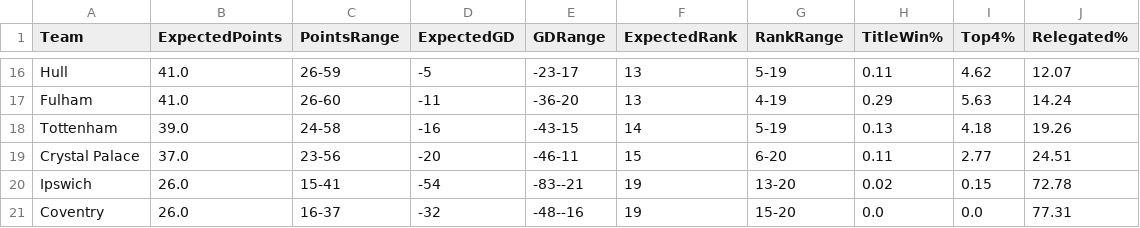
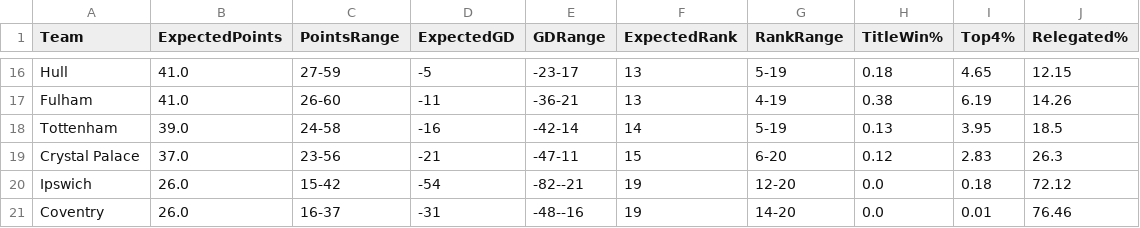
Before and after one commit to kiganyamburu/EPL-Season-Predictor, a CSV file: output/final_table_projection.csv, drawn as a sheet; only a part is shown, gaps mark what is left out; the diff covers the shown part only; the diff names each change by its address in the sheet, - before the commit and + after, or states it on an @@ line.

```diff
--- a/output/final_table_projection.csv
+++ b/output/final_table_projection.csv
-C16 (PointsRange): 26-59
+C16 (PointsRange): 27-59
-H16 (TitleWin%): 0.11
+H16 (TitleWin%): 0.18
-I16 (Top4%): 4.62
+I16 (Top4%): 4.65
-J16 (Relegated%): 12.07
+J16 (Relegated%): 12.15
-E17 (GDRange): -36-20
+E17 (GDRange): -36-21
-H17 (TitleWin%): 0.29
+H17 (TitleWin%): 0.38
-I17 (Top4%): 5.63
+I17 (Top4%): 6.19
-J17 (Relegated%): 14.24
+J17 (Relegated%): 14.26
-E18 (GDRange): -43-15
+E18 (GDRange): -42-14
-I18 (Top4%): 4.18
+I18 (Top4%): 3.95
-J18 (Relegated%): 19.26
+J18 (Relegated%): 18.5
-D19 (ExpectedGD): -20
+D19 (ExpectedGD): -21
-E19 (GDRange): -46-11
+E19 (GDRange): -47-11
-H19 (TitleWin%): 0.11
+H19 (TitleWin%): 0.12
-I19 (Top4%): 2.77
+I19 (Top4%): 2.83
-J19 (Relegated%): 24.51
+J19 (Relegated%): 26.3
-C20 (PointsRange): 15-41
+C20 (PointsRange): 15-42
-E20 (GDRange): -83--21
+E20 (GDRange): -82--21
-G20 (RankRange): 13-20
+G20 (RankRange): 12-20
-H20 (TitleWin%): 0.02
+H20 (TitleWin%): 0.0
-I20 (Top4%): 0.15
+I20 (Top4%): 0.18
-J20 (Relegated%): 72.78
+J20 (Relegated%): 72.12
-D21 (ExpectedGD): -32
+D21 (ExpectedGD): -31
-G21 (RankRange): 15-20
+G21 (RankRange): 14-20
-I21 (Top4%): 0.0
+I21 (Top4%): 0.01
-J21 (Relegated%): 77.31
+J21 (Relegated%): 76.46
```
Also changed, not shown: 2 added rows, 2 removed rows and 58 edited cells elsewhere in this file, output/predictions.csv.
